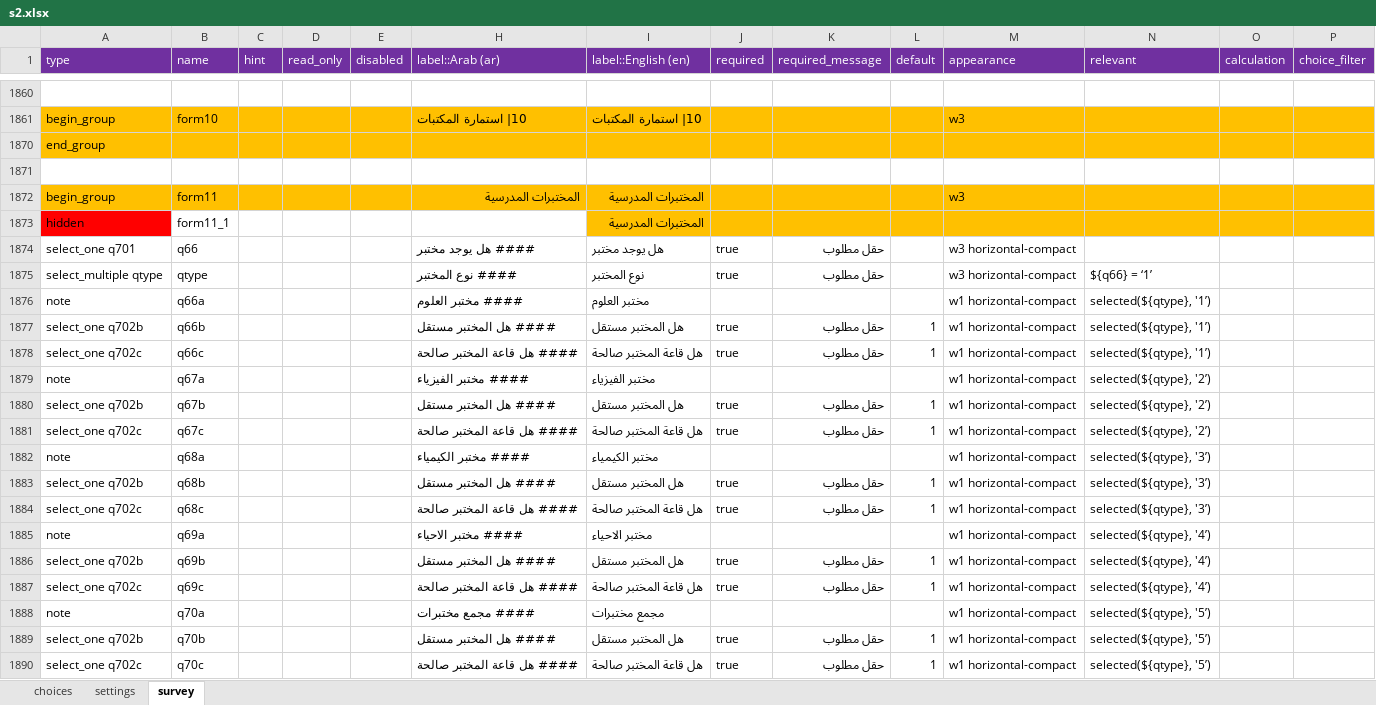
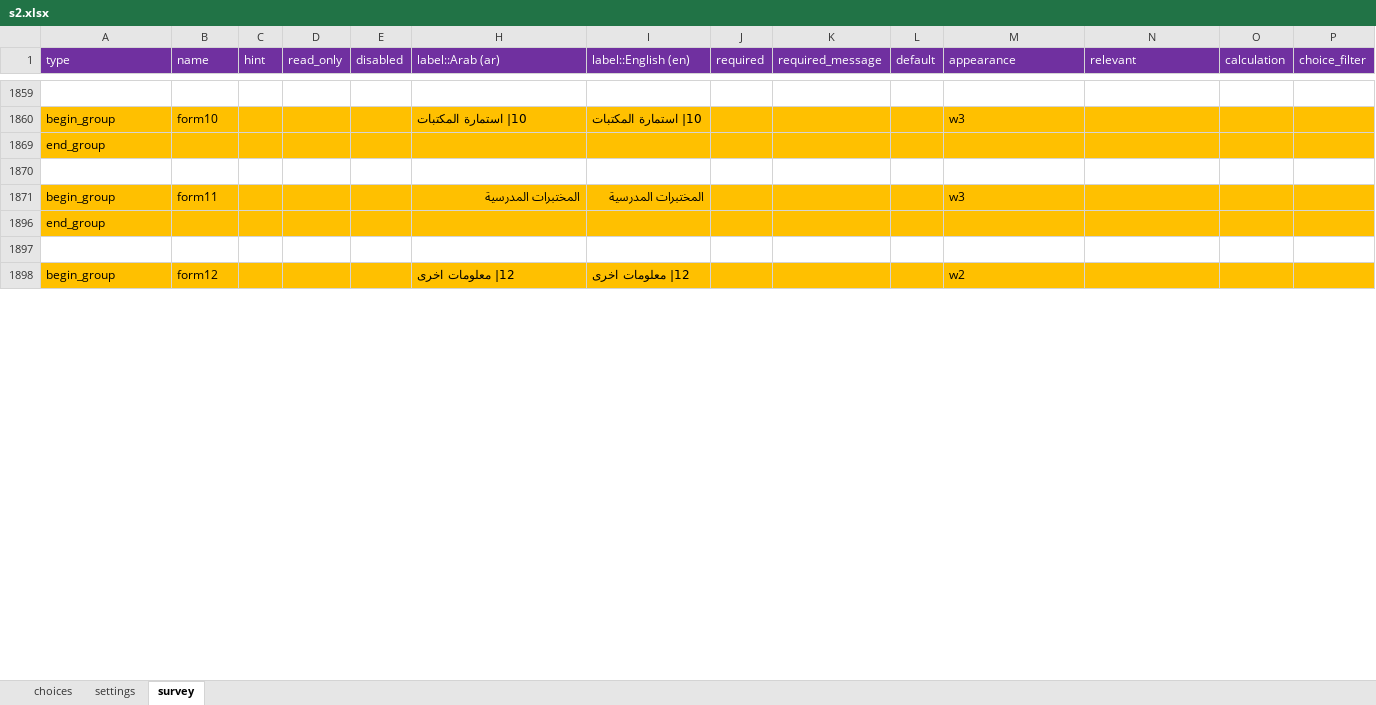
Before and after one commit to mohammed-alemara/Statistical-notebook, an Excel workbook: XLS/S2/s2.xlsx, sheet survey, drawn as a sheet; only a part is shown, gaps mark what is left out; the shorter side is filled out with more unchanged rows; values as stored, in another font and other column widths than the file's, no borders; removed rows and columns are numbered as before the commit, all else as after; rows hold the shown columns only; the diff covers the shown part only; the diff names each change by its address in the sheet, - before the commit and + after, or states it on an @@ line.

```diff
--- a/XLS/S2/s2.xlsx (sheet survey)
+++ b/XLS/S2/s2.xlsx (sheet survey)
@@ row 1873 hidden: hidden | form11_1 |  |  |  |  | المختبرات المدرسية @@
@@ row 1874 hidden: select_one q701 | q66 |  |  |  | #### هل يوجد مختبر | هل يوجد مختبر | true | حقل مطلوب |  | w3 horizontal-compact @@
@@ row 1875 hidden: select_multiple qtype | qtype |  |  |  | #### نوع المختبر | نوع المختبر | true | حقل مطلوب |  | w3 horizontal-compact | ${q66} = ‘1’ @@
@@ row 1876 hidden: note | q66a |  |  |  | #### مختبر العلوم | مختبر العلوم |  |  |  | w1 horizontal-compact | selected(${qtype}, '1’) @@
@@ row 1877 hidden: select_one q702b | q66b |  |  |  | #### هل المختبر مستقل | هل المختبر مستقل | true | حقل مطلوب | 1 | w1 horizontal-compact | selected(${qtype}, '1’) @@
@@ row 1878 hidden: select_one q702c | q66c |  |  |  | #### هل قاعة المختبر صالحة | هل قاعة المختبر صالحة | true | حقل مطلوب | 1 | w1 horizontal-compact | selected(${qtype}, '1’) @@
@@ row 1879 hidden: note | q67a |  |  |  | #### مختبر الفيزياء | مختبر الفيزياء |  |  |  | w1 horizontal-compact | selected(${qtype}, '2’) @@
@@ row 1880 hidden: select_one q702b | q67b |  |  |  | #### هل المختبر مستقل | هل المختبر مستقل | true | حقل مطلوب | 1 | w1 horizontal-compact | selected(${qtype}, '2’) @@
@@ row 1881 hidden: select_one q702c | q67c |  |  |  | #### هل قاعة المختبر صالحة | هل قاعة المختبر صالحة | true | حقل مطلوب | 1 | w1 horizontal-compact | selected(${qtype}, '2’) @@
@@ row 1882 hidden: note | q68a |  |  |  | #### مختبر الكيمياء | مختبر الكيمياء |  |  |  | w1 horizontal-compact | selected(${qtype}, '3’) @@
@@ row 1883 hidden: select_one q702b | q68b |  |  |  | #### هل المختبر مستقل | هل المختبر مستقل | true | حقل مطلوب | 1 | w1 horizontal-compact | selected(${qtype}, '3’) @@
@@ row 1884 hidden: select_one q702c | q68c |  |  |  | #### هل قاعة المختبر صالحة | هل قاعة المختبر صالحة | true | حقل مطلوب | 1 | w1 horizontal-compact | selected(${qtype}, '3’) @@
@@ row 1885 hidden: note | q69a |  |  |  | #### مختبر الاحياء | مختبر الاحياء |  |  |  | w1 horizontal-compact | selected(${qtype}, '4’) @@
@@ row 1886 hidden: select_one q702b | q69b |  |  |  | #### هل المختبر مستقل | هل المختبر مستقل | true | حقل مطلوب | 1 | w1 horizontal-compact | selected(${qtype}, '4’) @@
@@ row 1887 hidden: select_one q702c | q69c |  |  |  | #### هل قاعة المختبر صالحة | هل قاعة المختبر صالحة | true | حقل مطلوب | 1 | w1 horizontal-compact | selected(${qtype}, '4’) @@
@@ row 1888 hidden: note | q70a |  |  |  | #### مجمع مختبرات | مجمع مختبرات |  |  |  | w1 horizontal-compact | selected(${qtype}, '5’) @@
@@ row 1889 hidden: select_one q702b | q70b |  |  |  | #### هل المختبر مستقل | هل المختبر مستقل | true | حقل مطلوب | 1 | w1 horizontal-compact | selected(${qtype}, '5’) @@
@@ row 1890 hidden: select_one q702c | q70c |  |  |  | #### هل قاعة المختبر صالحة | هل قاعة المختبر صالحة | true | حقل مطلوب | 1 | w1 horizontal-compact | selected(${qtype}, '5’) @@
```
Also changed, not shown: 4 added rows, 8 removed rows, 51 hidden or unhidden rows, 18 edited cells and cell formats elsewhere in this sheet, sheet choices, hidden cells, XLS/S3/e_codes.xlsx, XLS/S3/s3.xlsx, 2 other files.
